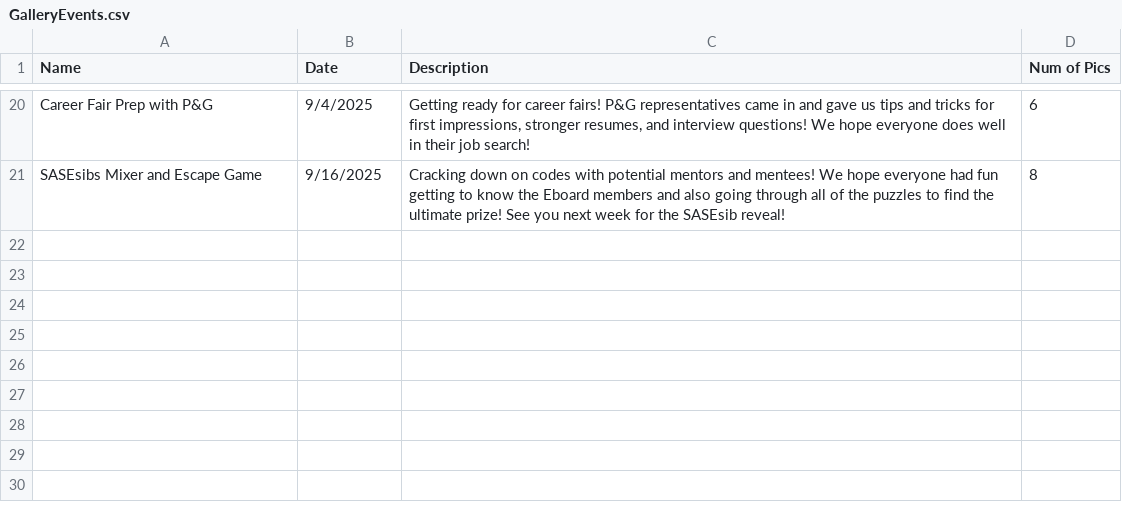
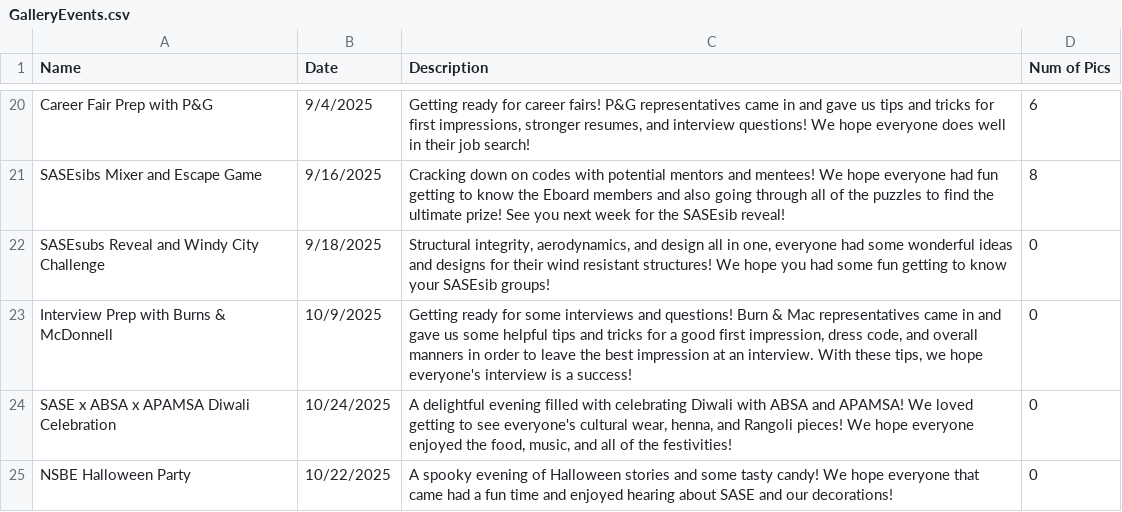
Before and after one commit to azdoc21/SaseSite, a CSV file: CSV_info/GalleryEvents.csv, drawn as a sheet; only a part is shown, gaps mark what is left out; the diff names each change by its address in the sheet, - before the commit and + after, or states it on an @@ line.

Commit message:
Update GalleryEvents.csv

```diff
--- a/CSV_info/GalleryEvents.csv
+++ b/CSV_info/GalleryEvents.csv
+row 22: SASEsubs Reveal and Windy City Challenge | 9/18/2025 | Structural integrity, aerodynamics, and design all in one, everyone had some wonderful ideas and designs for their wind resistant structures! We hope you had some fun getting to know your SASEsib groups! | 0
+row 23: Interview Prep with Burns & McDonnell | 10/9/2025 | Getting ready for some interviews and questions! Burn & Mac representatives came in and gave us some helpful tips and tricks for a good first impression, dress code, and overall manners in order to leave the best impression at an interview. With these tips, we hope everyone's interview is a success! | 0
+row 24: SASE x ABSA x APAMSA Diwali Celebration | 10/24/2025 | A delightful evening filled with celebrating Diwali with ABSA and APAMSA! We loved getting to see everyone's cultural wear, henna, and Rangoli pieces! We hope everyone enjoyed the food, music, and all of the festivities! | 0
+row 25: NSBE Halloween Party | 10/22/2025 | A spooky evening of Halloween stories and some tasty candy! We hope everyone that came had a fun time and enjoyed hearing about SASE and our decorations! | 0
```
